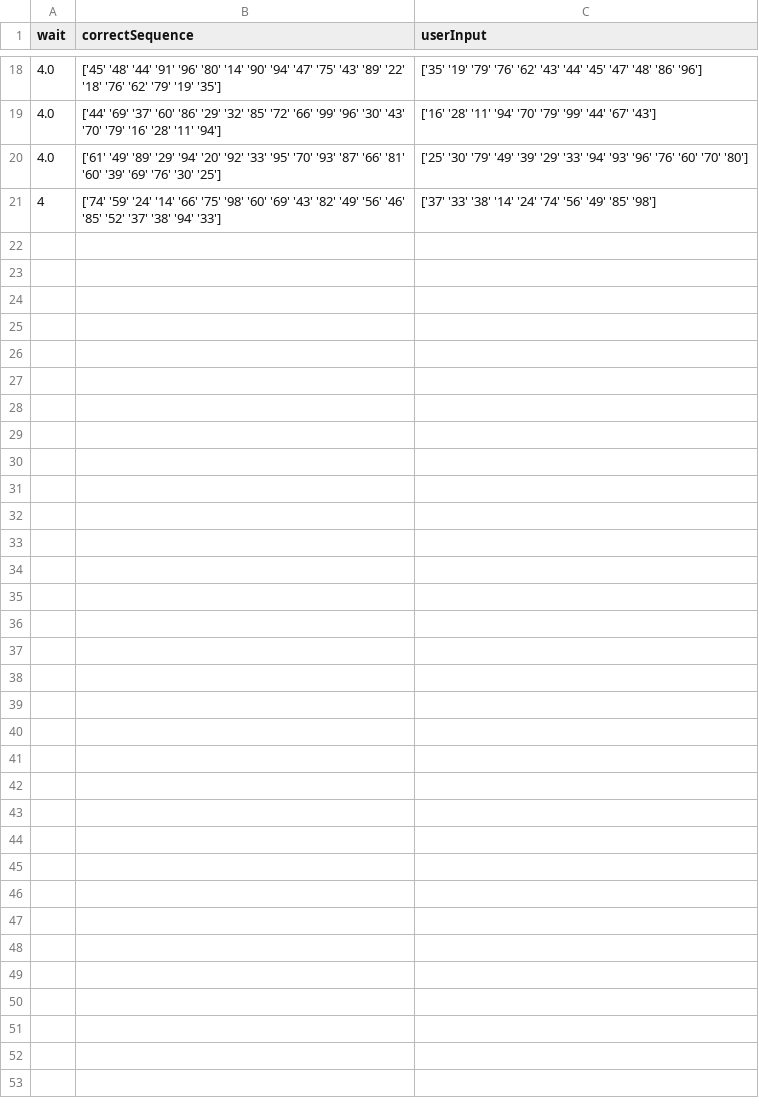
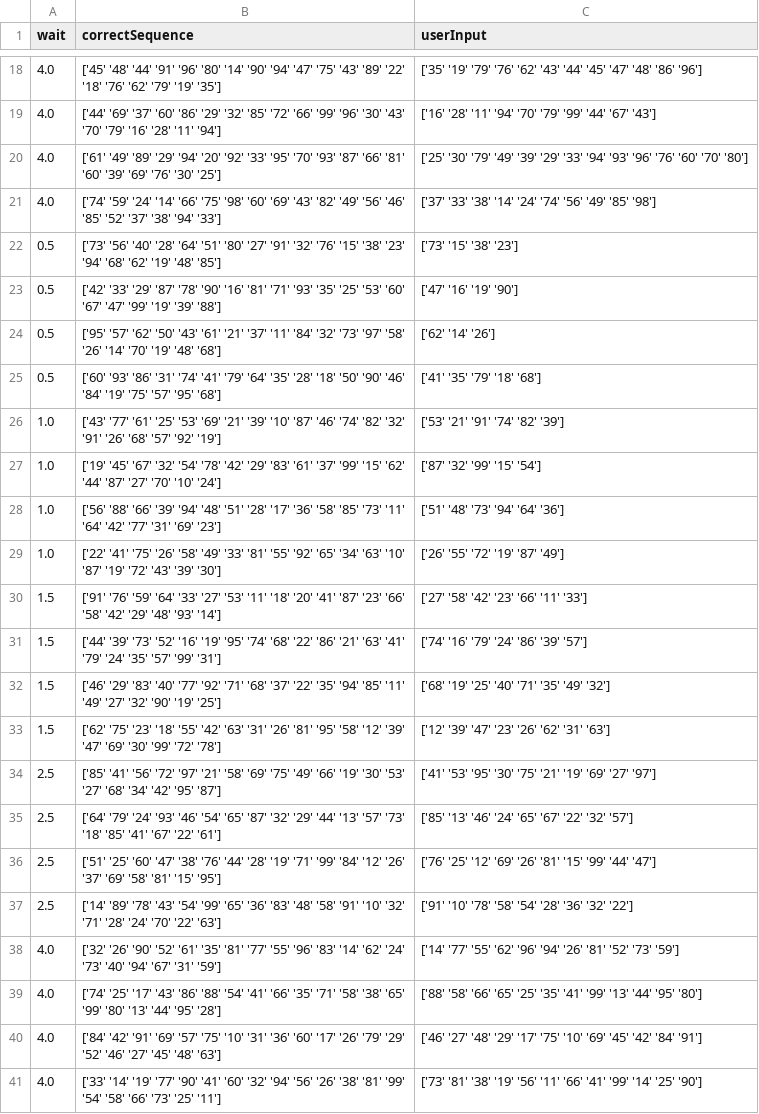
Before and after one commit to KasperKCarlsen/02464---Mini-Project-1, a CSV file: Erik/eksperiment1.csv, drawn as a sheet; only a part is shown, gaps mark what is left out.

```diff
--- a/Erik/eksperiment1.csv
+++ b/Erik/eksperiment1.csv
@@ -39,3 +39,43 @@ wait,correctSequence,userInput
  '60' '39' '69' '76' '30' '25']",['25' '30' '79' '49' '39' '29' '33' '94' '93' '96' '76' '60' '70' '80']
-4,"['74' '59' '24' '14' '66' '75' '98' '60' '69' '43' '82' '49' '56' '46'
- '85' '52' '37' '38' '94' '33']",['37' '33' '38' '14' '24' '74' '56' '49' '85' '98']
+4.0,"['74' '59' '24' '14' '66' '75' '98' '60' '69' '43' '82' '49' '56' '46'
+ '85' '52' '37' '38' '94' '33']",['37' '33' '38' '14' '24' '74' '56' '49' '85' '98']
+0.5,"['73' '56' '40' '28' '64' '51' '80' '27' '91' '32' '76' '15' '38' '23'
+ '94' '68' '62' '19' '48' '85']",['73' '15' '38' '23']
+0.5,"['42' '33' '29' '87' '78' '90' '16' '81' '71' '93' '35' '25' '53' '60'
+ '67' '47' '99' '19' '39' '88']",['47' '16' '19' '90']
+0.5,"['95' '57' '62' '50' '43' '61' '21' '37' '11' '84' '32' '73' '97' '58'
+ '26' '14' '70' '19' '48' '68']",['62' '14' '26']
+0.5,"['60' '93' '86' '31' '74' '41' '79' '64' '35' '28' '18' '50' '90' '46'
+ '84' '19' '75' '57' '95' '68']",['41' '35' '79' '18' '68']
+1.0,"['43' '77' '61' '25' '53' '69' '21' '39' '10' '87' '46' '74' '82' '32'
+ '91' '26' '68' '57' '92' '19']",['53' '21' '91' '74' '82' '39']
+1.0,"['19' '45' '67' '32' '54' '78' '42' '29' '83' '61' '37' '99' '15' '62'
+ '44' '87' '27' '70' '10' '24']",['87' '32' '99' '15' '54']
+1.0,"['56' '88' '66' '39' '94' '48' '51' '28' '17' '36' '58' '85' '73' '11'
+ '64' '42' '77' '31' '69' '23']",['51' '48' '73' '94' '64' '36']
+1.0,"['22' '41' '75' '26' '58' '49' '33' '81' '55' '92' '65' '34' '63' '10'
+ '87' '19' '72' '43' '39' '30']",['26' '55' '72' '19' '87' '49']
+1.5,"['91' '76' '59' '64' '33' '27' '53' '11' '18' '20' '41' '87' '23' '66'
+ '58' '42' '29' '48' '93' '14']",['27' '58' '42' '23' '66' '11' '33']
+1.5,"['44' '39' '73' '52' '16' '19' '95' '74' '68' '22' '86' '21' '63' '41'
+ '79' '24' '35' '57' '99' '31']",['74' '16' '79' '24' '86' '39' '57']
+1.5,"['46' '29' '83' '40' '77' '92' '71' '68' '37' '22' '35' '94' '85' '11'
+ '49' '27' '32' '90' '19' '25']",['68' '19' '25' '40' '71' '35' '49' '32']
+1.5,"['62' '75' '23' '18' '55' '42' '63' '31' '26' '81' '95' '58' '12' '39'
+ '47' '69' '30' '99' '72' '78']",['12' '39' '47' '23' '26' '62' '31' '63']
+2.5,"['85' '41' '56' '72' '97' '21' '58' '69' '75' '49' '66' '19' '30' '53'
+ '27' '68' '34' '42' '95' '87']",['41' '53' '95' '30' '75' '21' '19' '69' '27' '97']
+2.5,"['64' '79' '24' '93' '46' '54' '65' '87' '32' '29' '44' '13' '57' '73'
+ '18' '85' '41' '67' '22' '61']",['85' '13' '46' '24' '65' '67' '22' '32' '57']
+2.5,"['51' '25' '60' '47' '38' '76' '44' '28' '19' '71' '99' '84' '12' '26'
+ '37' '69' '58' '81' '15' '95']",['76' '25' '12' '69' '26' '81' '15' '99' '44' '47']
+2.5,"['14' '89' '78' '43' '54' '99' '65' '36' '83' '48' '58' '91' '10' '32'
+ '71' '28' '24' '70' '22' '63']",['91' '10' '78' '58' '54' '28' '36' '32' '22']
+4.0,"['32' '26' '90' '52' '61' '35' '81' '77' '55' '96' '83' '14' '62' '24'
+ '73' '40' '94' '67' '31' '59']",['14' '77' '55' '62' '96' '94' '26' '81' '52' '73' '59']
+4.0,"['74' '25' '17' '43' '86' '88' '54' '41' '66' '35' '71' '58' '38' '65'
+ '99' '80' '13' '44' '95' '28']",['88' '58' '66' '65' '25' '35' '41' '99' '13' '44' '95' '80']
+4.0,"['84' '42' '91' '69' '57' '75' '10' '31' '36' '60' '17' '26' '79' '29'
+ '52' '46' '27' '45' '48' '63']",['46' '27' '48' '29' '17' '75' '10' '69' '45' '42' '84' '91']
+4.0,"['33' '14' '19' '77' '90' '41' '60' '32' '94' '56' '26' '38' '81' '99'
+ '54' '58' '66' '73' '25' '11']",['73' '81' '38' '19' '56' '11' '66' '41' '99' '14' '25' '90']
```
Also changed, not shown: Erik/eksperiment2_WorkingMemoryFalse.csv, Erik/eksperiment2_WorkingMemoryTrue.csv, 5 other files.
